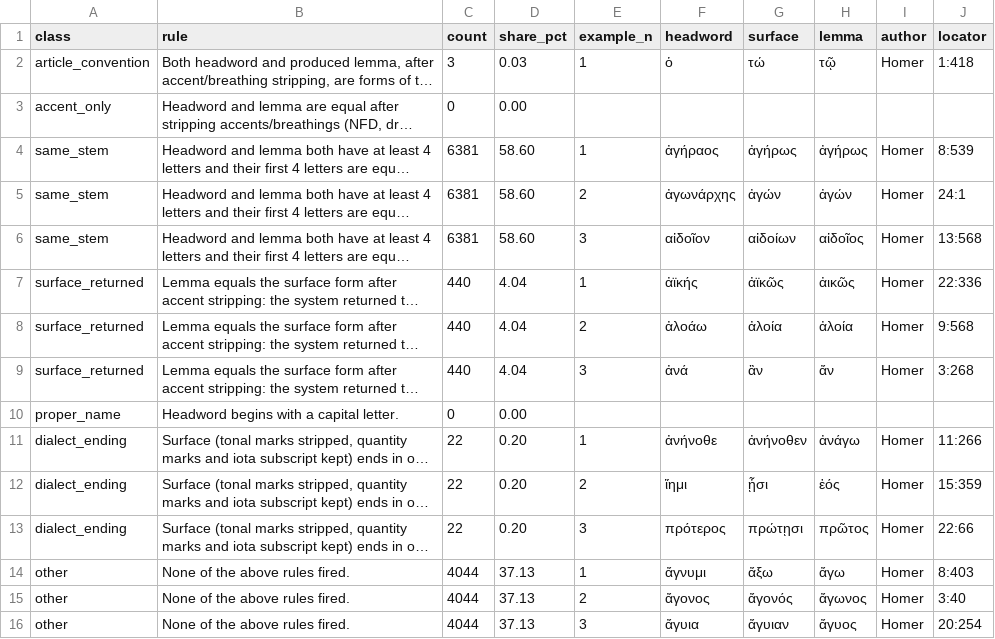
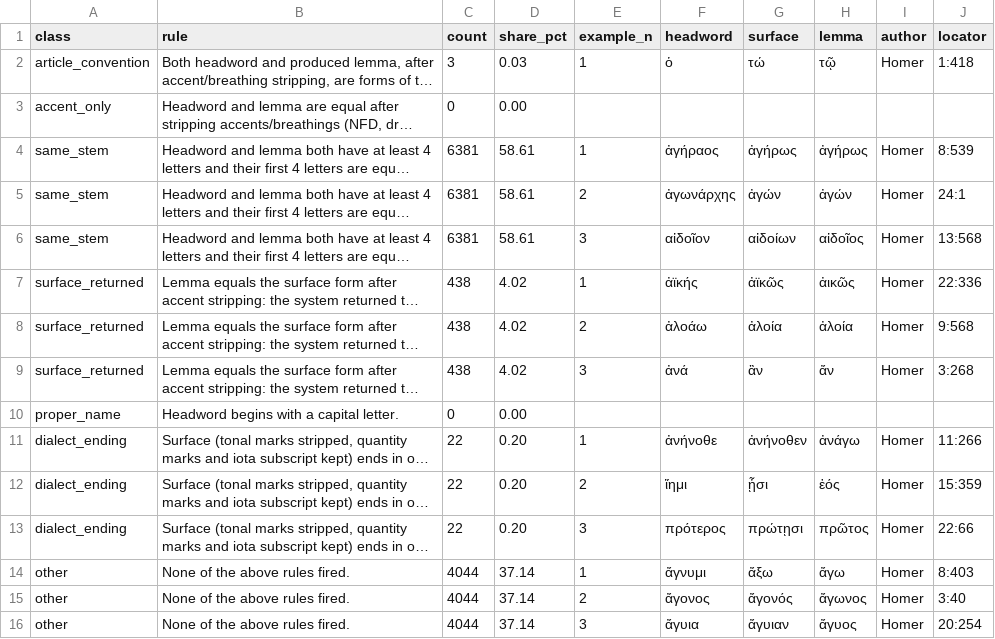
Before and after one commit to Montblanctech/Galen, a CSV file: galen-density-map/data/qc/lsjgold/failures/stanza_perseus_patterns.csv, drawn as a sheet; long unchanged cells end in …; the diff names each change by its address in the sheet, - before the commit and + after, or states it on an @@ line.

```diff
--- a/galen-density-map/data/qc/lsjgold/failures/stanza_perseus_patterns.csv
+++ b/galen-density-map/data/qc/lsjgold/failures/stanza_perseus_patterns.csv
-D4:D6 (share_pct): 58.60
+D4:D6 (share_pct): 58.61
-C7:C9 (count): 440
+C7:C9 (count): 438
-D7:D9 (share_pct): 4.04
+D7:D9 (share_pct): 4.02
-D14:D16 (share_pct): 37.13
+D14:D16 (share_pct): 37.14
```
Also changed, not shown: galen-density-map/data/qc/lsjgold/failures/dilemma_by_author.csv, galen-density-map/data/qc/lsjgold/failures/dilemma_patterns.csv, 35 other files.
